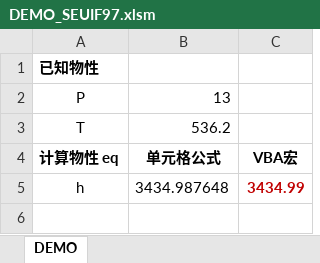
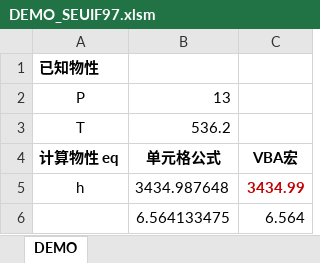
Before and after one commit to thermalogic/SEUIF97, an Excel workbook: Windows64/DEMO_SEUIF97.xlsm, sheet DEMO, drawn as a sheet; values as stored, in another font and other column widths than the file's, no borders; charts and pictures not drawn; the diff names each change by its address in the sheet, - before the commit and + after, or states it on an @@ line.

```diff
--- a/Windows64/DEMO_SEUIF97.xlsm (sheet DEMO)
+++ b/Windows64/DEMO_SEUIF97.xlsm (sheet DEMO)
+row 6:  | 6.564133475 | 6.564
```
Also changed, not shown: charts or pictures, 2 other files.
